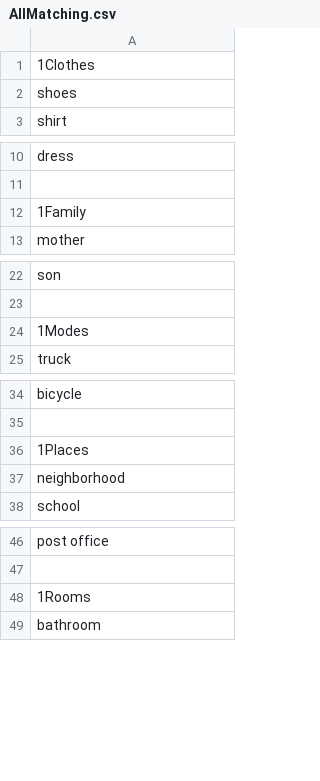
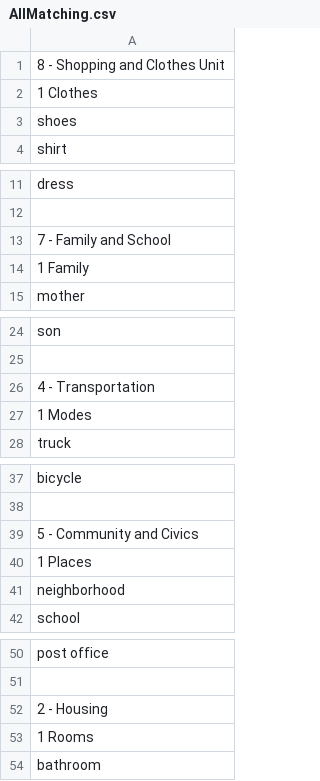
Before and after one commit to timlev/Pre-Literate-Curriculum, a CSV file: pythonscripts/AllMatching.csv, drawn as a sheet; only a part is shown, gaps mark what is left out; the diff covers the shown part only.

```diff
--- a/pythonscripts/AllMatching.csv
+++ b/pythonscripts/AllMatching.csv
@@ -1,2 +1,3 @@
-1Clothes
+8 - Shopping and Clothes Unit
+1 Clothes
 shoes
@@ -11,3 +12,4 @@ dress
 
-1Family
+7 - Family and School
+1 Family
 mother
@@ -23,3 +25,4 @@ son
 
-1Modes
+4 - Transportation
+1 Modes
 truck
@@ -35,3 +38,4 @@ bicycle
 
-1Places
+5 - Community and Civics
+1 Places
 neighborhood
@@ -47,3 +51,4 @@ post office
 
-1Rooms
+2 - Housing
+1 Rooms
 bathroom
```
Also changed, not shown: 154 added rows and 24 edited cells elsewhere in this file, 30 other files.
